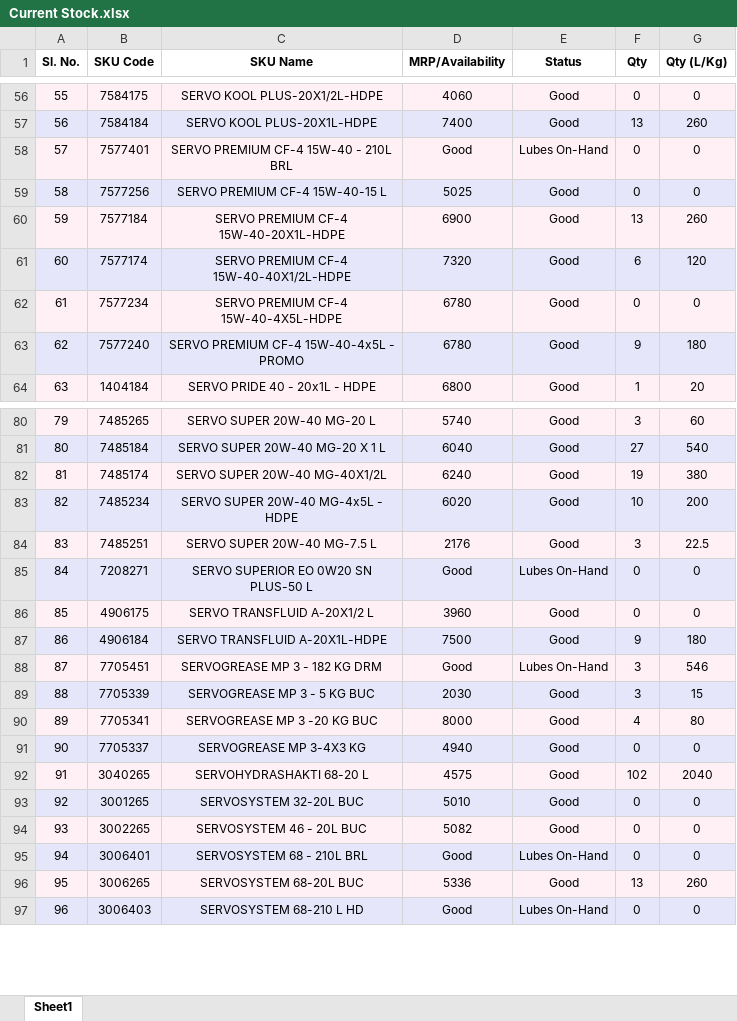
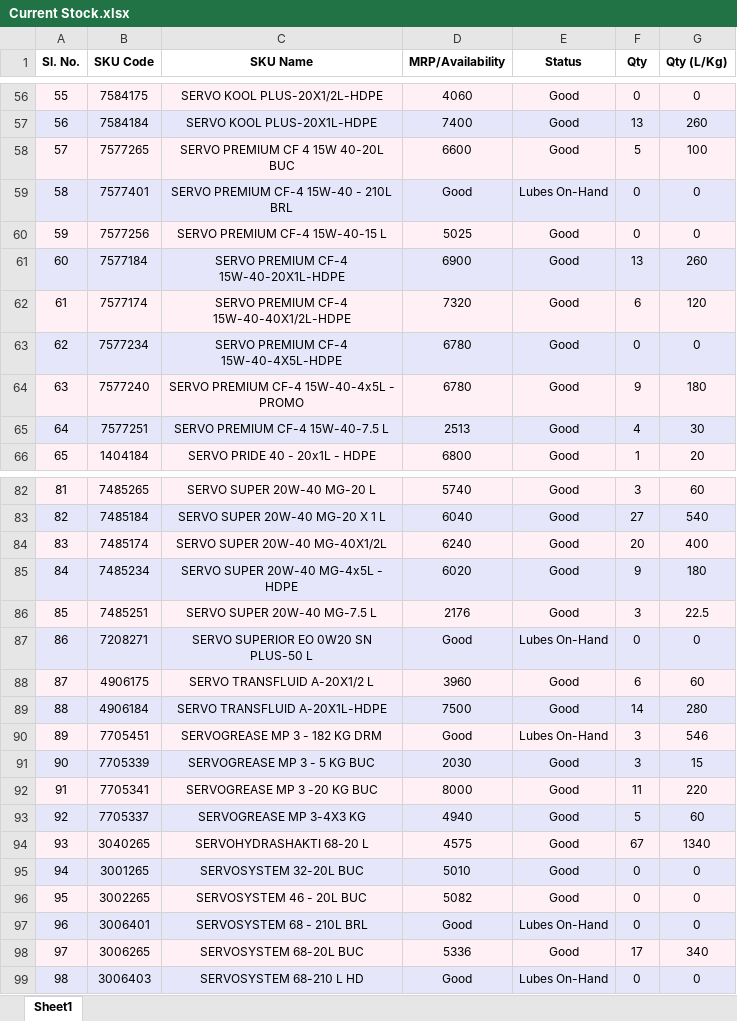
Before and after one commit to alh-5/site, an Excel workbook: Stock Available from Not Received physical product/Current Stock.xlsx, sheet Sheet1, drawn as a sheet; only a part is shown, gaps mark what is left out; values as stored, in another font and other column widths than the file's, no borders; addresses are those after the commit; the diff covers the shown part only; the diff names each change by its address in the sheet, - before the commit and + after, or states it on an @@ line.

Commit message:
next-1

```diff
--- a/Stock Available from Not Received physical product/Current Stock.xlsx (sheet Sheet1)
+++ b/Stock Available from Not Received physical product/Current Stock.xlsx (sheet Sheet1)
+row 58: 57 | 7577265 | SERVO PREMIUM CF 4 15W 40-20L BUC | 6600 | Good | 5 | 100
@@ column A (Sl. No.) renumbered from row 59 down @@
-A59:G59 fill: #FFF0F5
+A59:G59 fill: #E6E6FA
-A60:G60 fill: #E6E6FA
+A60:G60 fill: #FFF0F5
-A61:G61 fill: #FFF0F5
+A61:G61 fill: #E6E6FA
-A62:G62 fill: #E6E6FA
+A62:G62 fill: #FFF0F5
-A63:G63 fill: #FFF0F5
+A63:G63 fill: #E6E6FA
-A64:G64 fill: #E6E6FA
+A64:G64 fill: #FFF0F5
+row 65: 64 | 7577251 | SERVO PREMIUM CF-4 15W-40-7.5 L | 2513 | Good | 4 | 30
-F84 (Qty): 19
+F84 (Qty): 20
-G84 (Qty (L/Kg)): 380
+G84 (Qty (L/Kg)): 400
-F85 (Qty): 10
+F85 (Qty): 9
-G85 (Qty (L/Kg)): 200
+G85 (Qty (L/Kg)): 180
-F88 (Qty): 0
+F88 (Qty): 6
-G88 (Qty (L/Kg)): 0
+G88 (Qty (L/Kg)): 60
-F89 (Qty): 9
+F89 (Qty): 14
-G89 (Qty (L/Kg)): 180
+G89 (Qty (L/Kg)): 280
-F92 (Qty): 4
+F92 (Qty): 11
-G92 (Qty (L/Kg)): 80
+G92 (Qty (L/Kg)): 220
-F93 (Qty): 0
+F93 (Qty): 5
-G93 (Qty (L/Kg)): 0
+G93 (Qty (L/Kg)): 60
-F94 (Qty): 102
+F94 (Qty): 67
-G94 (Qty (L/Kg)): 2040
+G94 (Qty (L/Kg)): 1340
-F98 (Qty): 13
+F98 (Qty): 17
-G98 (Qty (L/Kg)): 260
+G98 (Qty (L/Kg)): 340
```
Also changed, not shown: 32 edited cells elsewhere in this sheet.
